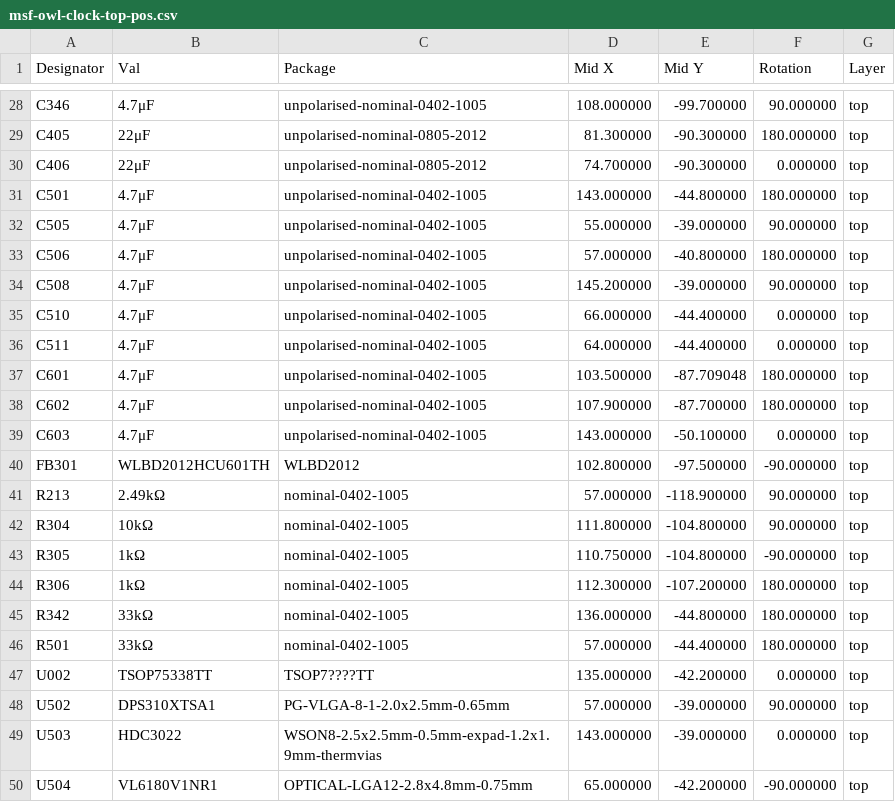
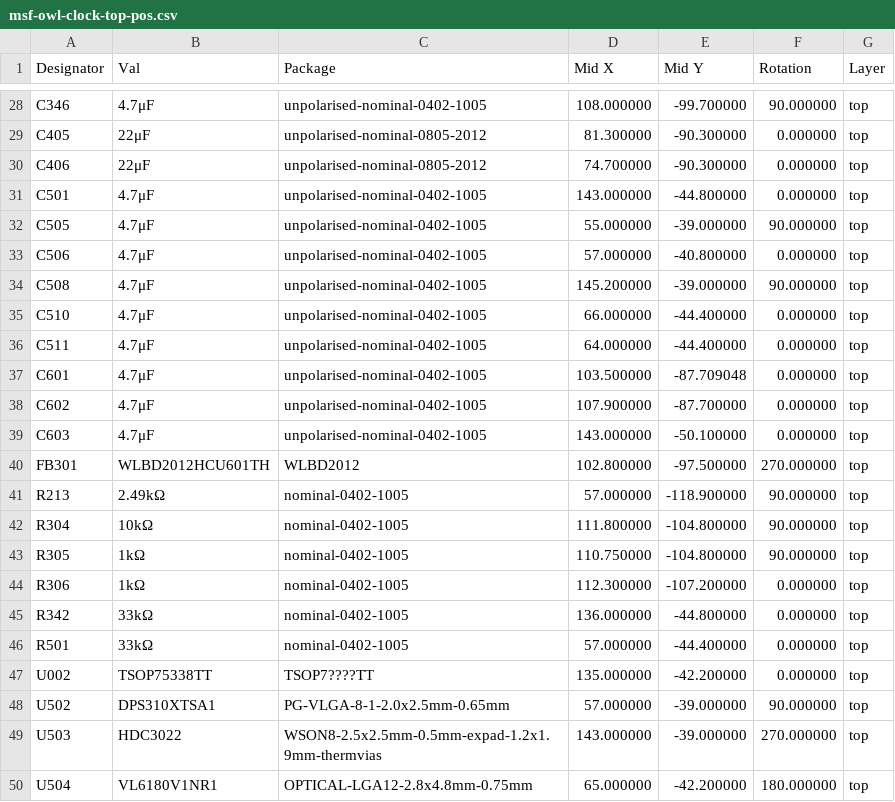
Before and after one commit to pete-restall/MsfOwlClock, a CSV file: src/pcb-fab/msf-owl-clock-top-pos.csv, drawn as a sheet; only a part is shown, gaps mark what is left out; the diff covers the shown part only.

```diff
--- a/src/pcb-fab/msf-owl-clock-top-pos.csv
+++ b/src/pcb-fab/msf-owl-clock-top-pos.csv
@@ -28,7 +28,7 @@
 "C346","4.7μF","unpolarised-nominal-0402-1005","108.000000","-99.700000","90.000000","top"
-"C405","22μF","unpolarised-nominal-0805-2012","81.300000","-90.300000","180.000000","top"
+"C405","22μF","unpolarised-nominal-0805-2012","81.300000","-90.300000","0.000000","top"
 "C406","22μF","unpolarised-nominal-0805-2012","74.700000","-90.300000","0.000000","top"
-"C501","4.7μF","unpolarised-nominal-0402-1005","143.000000","-44.800000","180.000000","top"
+"C501","4.7μF","unpolarised-nominal-0402-1005","143.000000","-44.800000","0.000000","top"
 "C505","4.7μF","unpolarised-nominal-0402-1005","55.000000","-39.000000","90.000000","top"
-"C506","4.7μF","unpolarised-nominal-0402-1005","57.000000","-40.800000","180.000000","top"
+"C506","4.7μF","unpolarised-nominal-0402-1005","57.000000","-40.800000","0.000000","top"
 "C508","4.7μF","unpolarised-nominal-0402-1005","145.200000","-39.000000","90.000000","top"
@@ -36,15 +36,15 @@
 "C511","4.7μF","unpolarised-nominal-0402-1005","64.000000","-44.400000","0.000000","top"
-"C601","4.7μF","unpolarised-nominal-0402-1005","103.500000","-87.709048","180.000000","top"
-"C602","4.7μF","unpolarised-nominal-0402-1005","107.900000","-87.700000","180.000000","top"
+"C601","4.7μF","unpolarised-nominal-0402-1005","103.500000","-87.709048","0.000000","top"
+"C602","4.7μF","unpolarised-nominal-0402-1005","107.900000","-87.700000","0.000000","top"
 "C603","4.7μF","unpolarised-nominal-0402-1005","143.000000","-50.100000","0.000000","top"
-"FB301","WLBD2012HCU601TH","WLBD2012","102.800000","-97.500000","-90.000000","top"
+"FB301","WLBD2012HCU601TH","WLBD2012","102.800000","-97.500000","270.000000","top"
 "R213","2.49kΩ","nominal-0402-1005","57.000000","-118.900000","90.000000","top"
 "R304","10kΩ","nominal-0402-1005","111.800000","-104.800000","90.000000","top"
-"R305","1kΩ","nominal-0402-1005","110.750000","-104.800000","-90.000000","top"
-"R306","1kΩ","nominal-0402-1005","112.300000","-107.200000","180.000000","top"
-"R342","33kΩ","nominal-0402-1005","136.000000","-44.800000","180.000000","top"
-"R501","33kΩ","nominal-0402-1005","57.000000","-44.400000","180.000000","top"
+"R305","1kΩ","nominal-0402-1005","110.750000","-104.800000","90.000000","top"
+"R306","1kΩ","nominal-0402-1005","112.300000","-107.200000","0.000000","top"
+"R342","33kΩ","nominal-0402-1005","136.000000","-44.800000","0.000000","top"
+"R501","33kΩ","nominal-0402-1005","57.000000","-44.400000","0.000000","top"
 "U002","TSOP75338TT","TSOP7????TT","135.000000","-42.200000","0.000000","top"
 "U502","DPS310XTSA1","PG-VLGA-8-1-2.0x2.5mm-0.65mm","57.000000","-39.000000","90.000000","top"
-"U503","HDC3022","WSON8-2.5x2.5mm-0.5mm-expad-1.2x1.9mm-thermvias","143.000000","-39.000000","0.000000","top"
-"U504","VL6180V1NR1","OPTICAL-LGA12-2.8x4.8mm-0.75mm","65.000000","-42.200000","-90.000000","top"
+"U503","HDC3022","WSON8-2.5x2.5mm-0.5mm-expad-1.2x1.9mm-thermvias","143.000000","-39.000000","270.000000","top"
+"U504","VL6180V1NR1","OPTICAL-LGA12-2.8x4.8mm-0.75mm","65.000000","-42.200000","180.000000","top"
```
Also changed, not shown: 15 edited cells elsewhere in this file, src/pcb-fab/msf-owl-clock-bom.csv, src/pcb-fab/msf-owl-clock-bottom-pos.csv, 24 other files.
